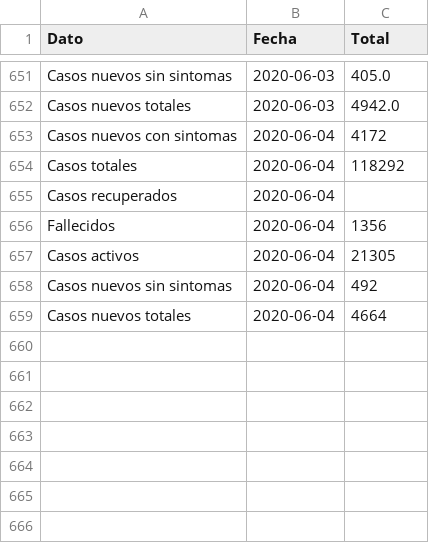
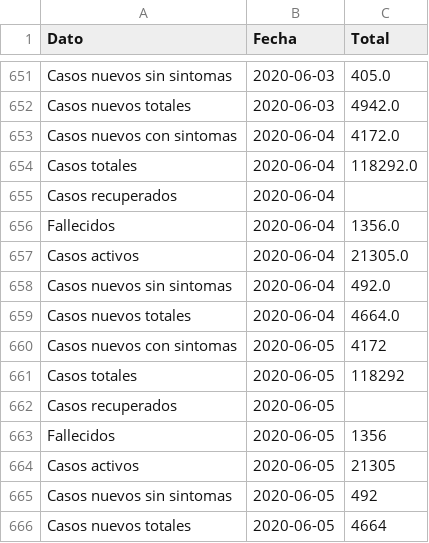
Before and after one commit to jaguridi/Datos-COVID19, a CSV file: output/producto5/TotalesNacionales_std.csv, drawn as a sheet; only a part is shown, gaps mark what is left out.

```diff
--- a/output/producto5/TotalesNacionales_std.csv
+++ b/output/producto5/TotalesNacionales_std.csv
@@ -652,8 +652,15 @@ Casos nuevos sin sintomas,2020-06-03,405.0
 Casos nuevos totales,2020-06-03,4942.0
-Casos nuevos con sintomas,2020-06-04,4172
-Casos totales,2020-06-04,118292
+Casos nuevos con sintomas,2020-06-04,4172.0
+Casos totales,2020-06-04,118292.0
 Casos recuperados,2020-06-04,
-Fallecidos,2020-06-04,1356
-Casos activos,2020-06-04,21305
-Casos nuevos sin sintomas,2020-06-04,492
-Casos nuevos totales,2020-06-04,4664
+Fallecidos,2020-06-04,1356.0
+Casos activos,2020-06-04,21305.0
+Casos nuevos sin sintomas,2020-06-04,492.0
+Casos nuevos totales,2020-06-04,4664.0
+Casos nuevos con sintomas,2020-06-05,4172
+Casos totales,2020-06-05,118292
+Casos recuperados,2020-06-05,
+Fallecidos,2020-06-05,1356
+Casos activos,2020-06-05,21305
+Casos nuevos sin sintomas,2020-06-05,492
+Casos nuevos totales,2020-06-05,4664
```
Also changed, not shown: output/producto5/TotalesNacionales.csv, output/producto5/TotalesNacionales_T.csv.
